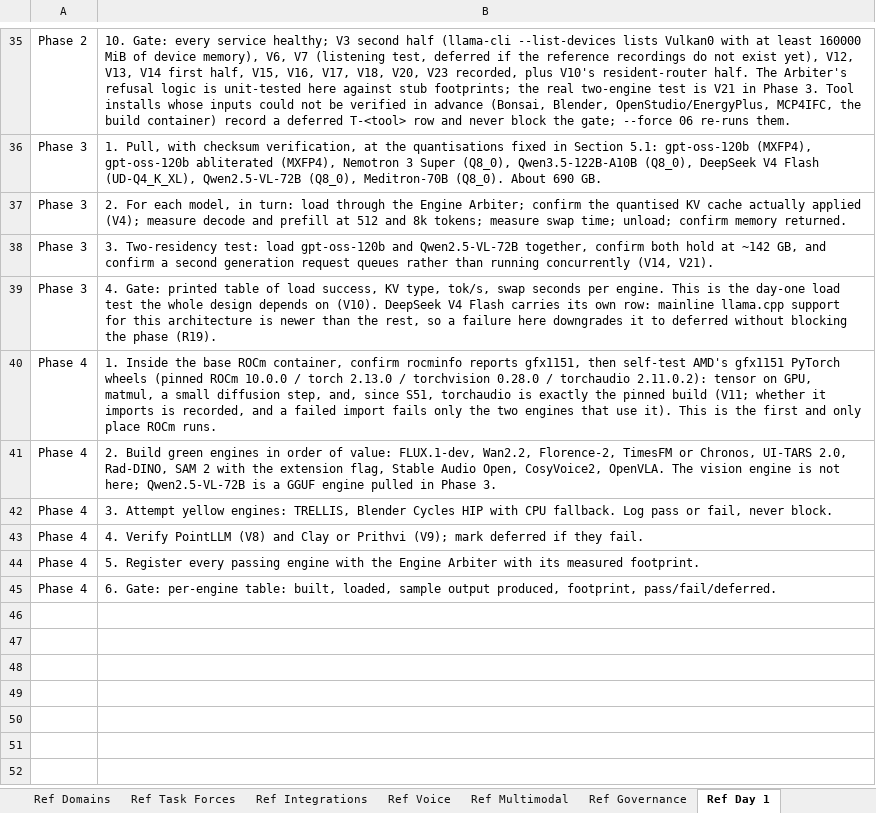
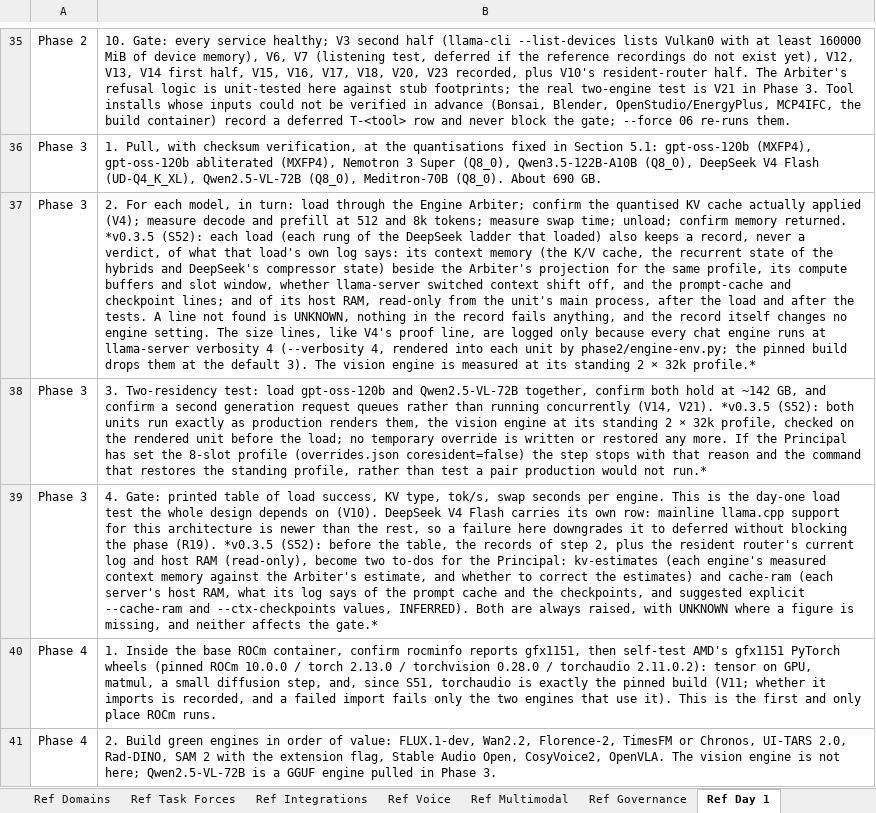
Before and after one commit to Sovereign-Node-Atlas/AI-Agent, an Excel workbook: docs/ATLAS_BUILD_BASELINE.xlsx, sheet Ref Day 1, drawn as a sheet; only a part is shown, gaps mark what is left out; the shorter side is filled out with more unchanged rows; values as stored, in another font and other column widths than the file's, no borders; the diff names each change by its address in the sheet, - before the commit and + after, or states it on an @@ line.

```diff
--- a/docs/ATLAS_BUILD_BASELINE.xlsx (sheet Ref Day 1)
+++ b/docs/ATLAS_BUILD_BASELINE.xlsx (sheet Ref Day 1)
-B37: …memory returned.
+B37: …memory returned. *v0.3.5 (S52): each load (each rung of the DeepSeek ladder that loaded) also keeps a record, never a verdict, of what that load's own log says: its context memory (the K/V cache, the recurrent state of the hybrids and DeepSeek's compressor state) beside the Arbiter's projection for the same profile, its compute buffers and slot window, whether llama-server switched context shift off, and the prompt-cache and checkpoint lines; and of its host RAM, read-only from the unit's main process, after the load and after the tests. A line not found is UNKNOWN, nothing in the record fails anything, and the record itself changes no engine setting. The size lines, like V4's proof line, are logged only because every chat engine runs at llama-server verbosity 4 (--verbosity 4, rendered into each unit by phase2/engine-env.py; the pinned build drops them at the default 3). The vision engine is measured at its standing 2 × 32k profile.*
-B38: …(V14, V21).
+B38: …(V14, V21). *v0.3.5 (S52): both units run exactly as production renders them, the vision engine at its standing 2 × 32k profile, checked on the rendered unit before the load; no temporary override is written or restored any more. If the Principal has set the 8-slot profile (overrides.json coresident=false) the step stops with that reason and the command that restores the standing profile, rather than test a pair production would not run.*
-B39: …phase (R19).
+B39: …phase (R19). *v0.3.5 (S52): before the table, the records of step 2, plus the resident router's current log and host RAM (read-only), become two to-dos for the Principal: kv-estimates (each engine's measured context memory against the Arbiter's estimate, and whether to correct the estimates) and cache-ram (each server's host RAM, what its log says of the prompt cache and the checkpoints, and suggested explicit --cache-ram and --ctx-checkpoints values, INFERRED). Both are always raised, with UNKNOWN where a figure is missing, and neither affects the gate.*
```
Also changed, not shown: sheet Ref Hardware, sheet Summary, sheet 4 Verification, 24 other files.
